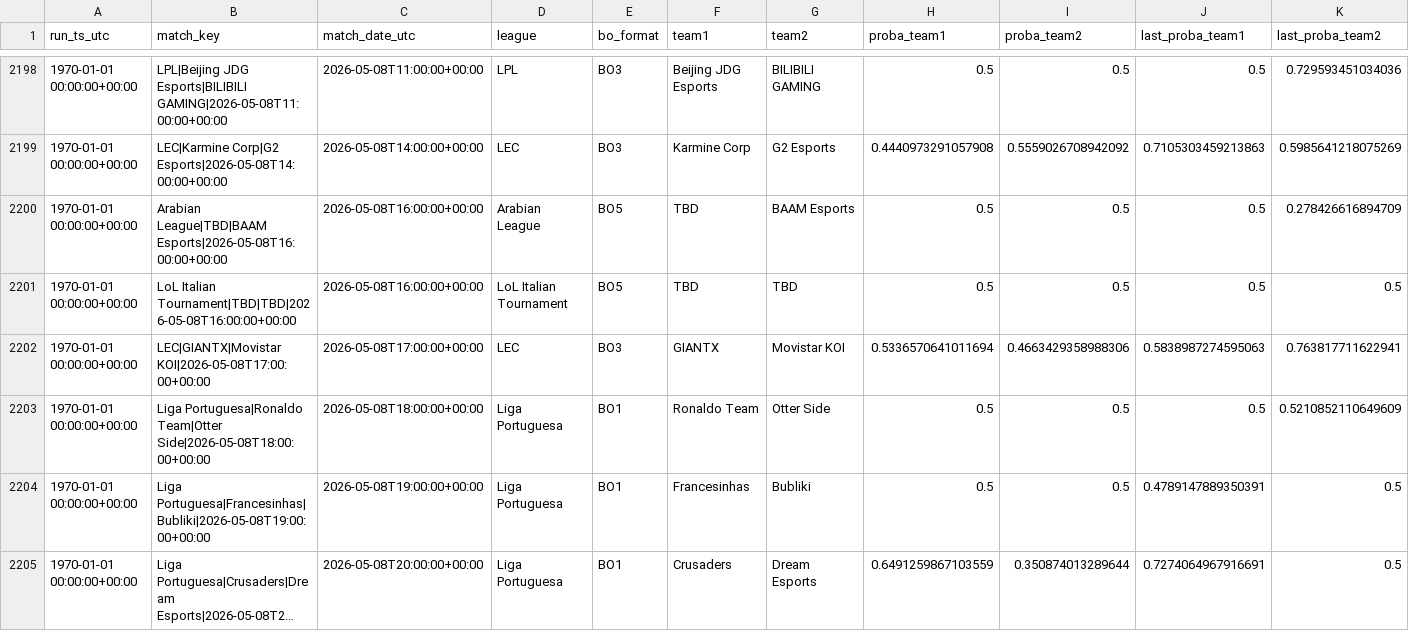
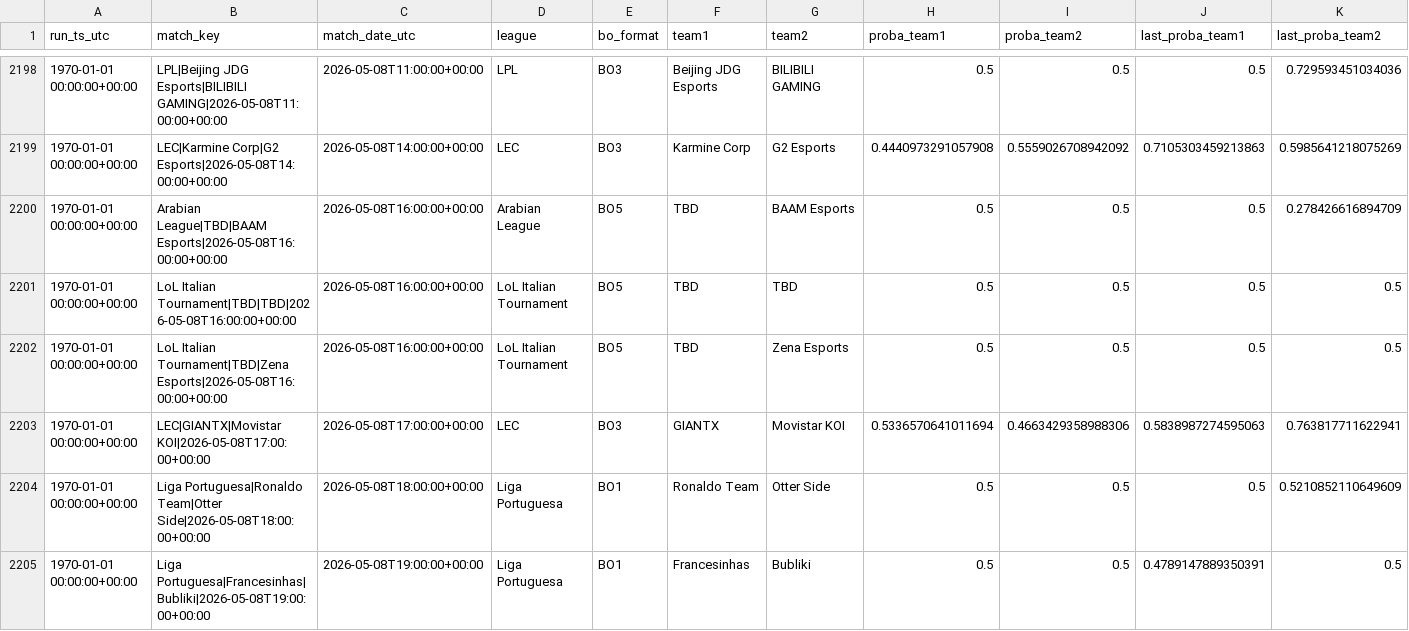
Before and after one commit to franc0510/streamlit-shine-sparkle, a CSV file: public/Documents/predictions_history.csv, drawn as a sheet; only a part is shown, gaps mark what is left out; the shorter side is filled out with more unchanged rows; long unchanged cells end in …; rows hold the shown columns only; the diff names each change by its address in the sheet, - before the commit and + after, or states it on an @@ line.

```diff
--- a/public/Documents/predictions_history.csv
+++ b/public/Documents/predictions_history.csv
+row 2202: 1970-01-01 00:00:00+00:00 | LoL Italian Tournament|TBD|Zena Esports|2026-05-08T16:00:00+00:00 | 2026-05-08T16:00:00+00:00 | LoL Italian Tournament | BO5 | TBD | Zena Esports | 0.5 | 0.5 | 0.5 | 0.5
```
Also changed, not shown: public/Documents/schedule_with_probs.csv, 1 other file.
